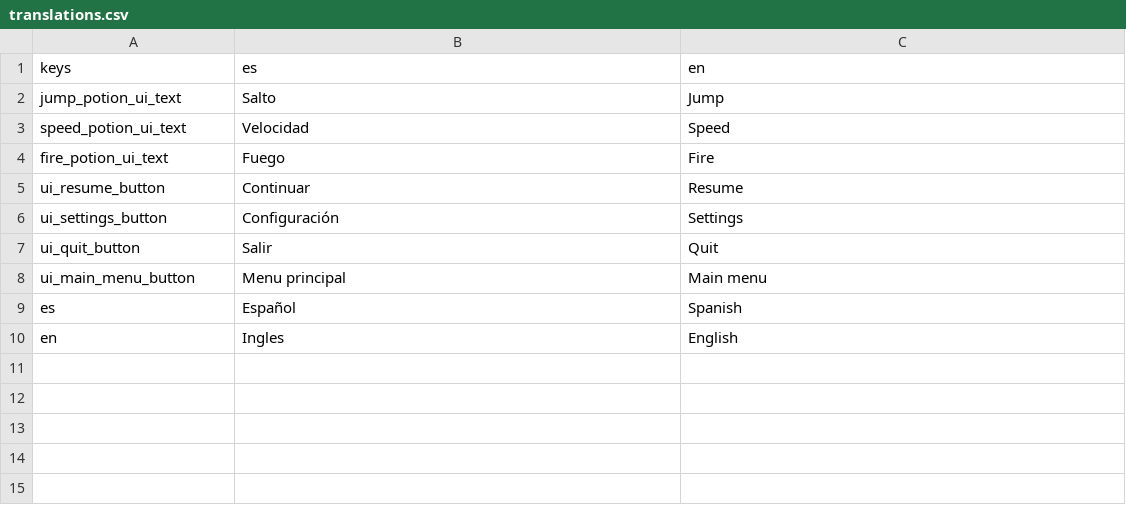
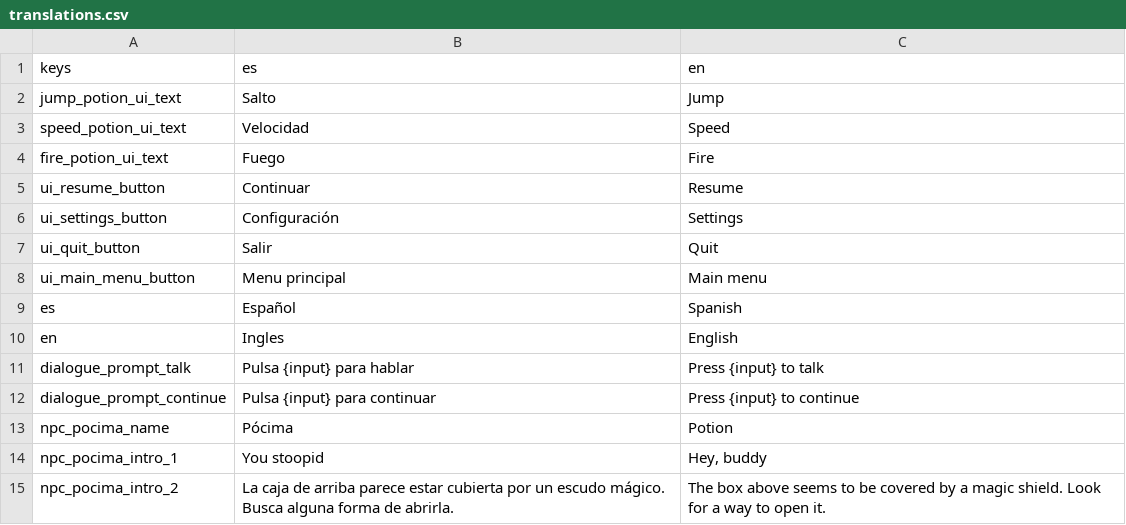
Before and after one commit to AlexFHer/GodotPrueba, a CSV file: i18n/translations.csv, drawn as a sheet; the diff names each change by its address in the sheet, - before the commit and + after, or states it on an @@ line.

Commit message:
feat: add dialogue system

```diff
--- a/i18n/translations.csv
+++ b/i18n/translations.csv
+row 11: dialogue_prompt_talk | Pulsa {input} para hablar | Press {input} to talk
+row 12: dialogue_prompt_continue | Pulsa {input} para continuar | Press {input} to continue
+row 13: npc_pocima_name | Pócima | Potion
+row 14: npc_pocima_intro_1 | You stoopid | Hey, buddy
+row 15: npc_pocima_intro_2 | La caja de arriba parece estar cubierta por un escudo mágico. Busca alguna forma de abrirla. | The box above seems to be covered by a magic shield. Look for a way to open it.
```
Also changed, not shown: 44 other files.
